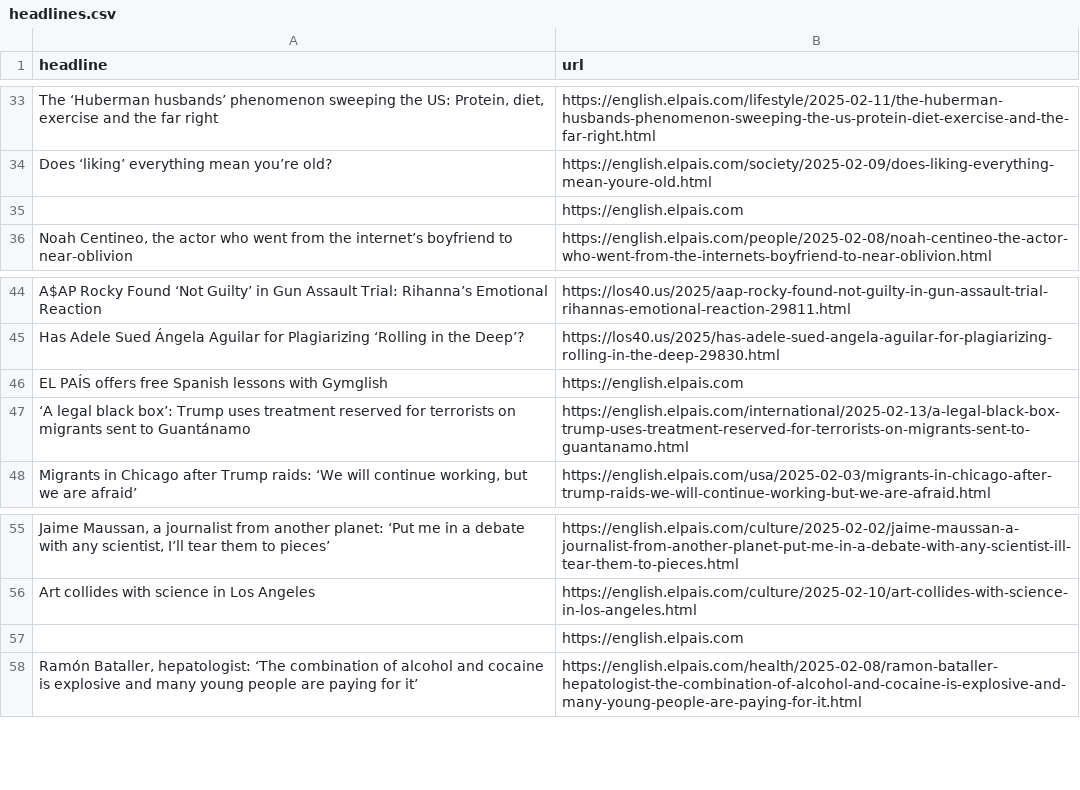
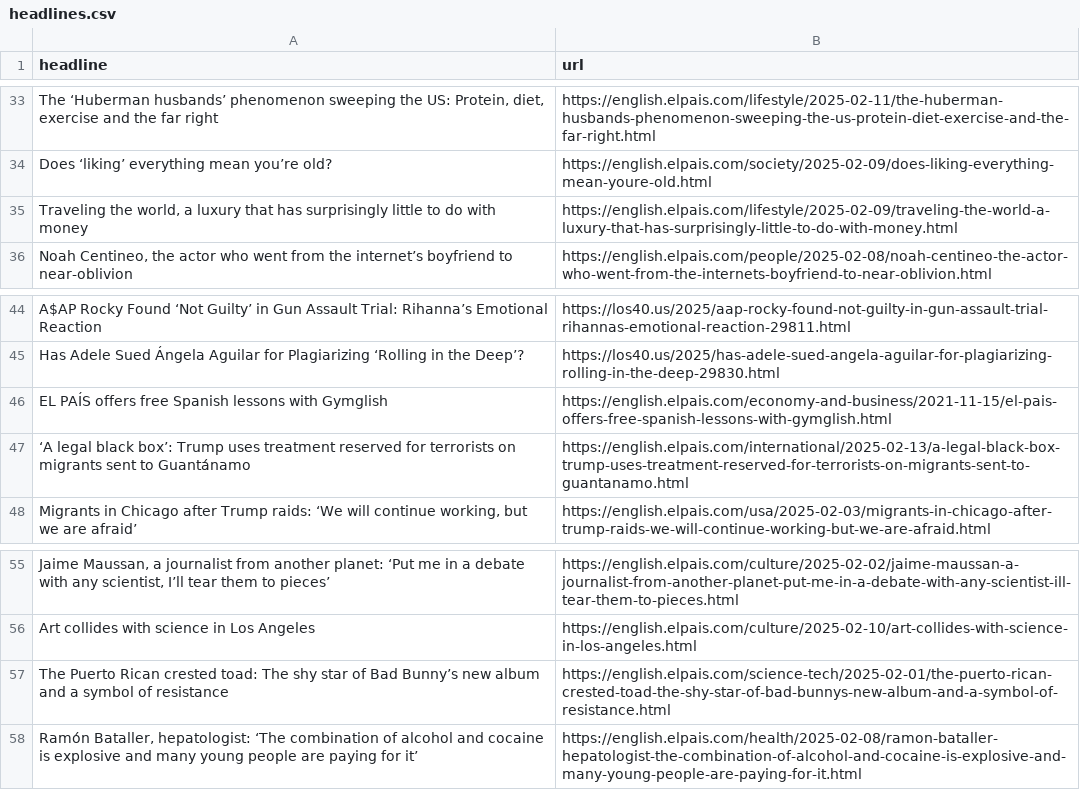
Before and after one commit to anaemepe/autoscrapper-elpais, a CSV file: headlines.csv, drawn as a sheet; only a part is shown, gaps mark what is left out; removed rows and columns are numbered as before the commit, all else as after; the diff names each change by its address in the sheet, - before the commit and + after, or states it on an @@ line.

```diff
--- a/headlines.csv
+++ b/headlines.csv
-row 35:  | https://english.elpais.com
+row 35: Traveling the world, a luxury that has surprisingly little to do with money | https://english.elpais.com/lifestyle/2025-02-09/traveling-the-world-a-luxury-that-has-surprisingly-little-to-do-with-money.html
-B46 (url): https://english.elpais.com
+B46 (url): https://english.elpais.com/economy-and-business/2021-11-15/el-pais-offers-free-spanish-lessons-with-gymglish.html
-row 57:  | https://english.elpais.com
+row 57: The Puerto Rican crested toad: The shy star of Bad Bunny’s new album and a symbol of resistance | https://english.elpais.com/science-tech/2025-02-01/the-puerto-rican-crested-toad-the-shy-star-of-bad-bunnys-new-album-and-a-symbol-of-resistance.html
```
